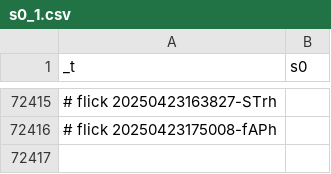
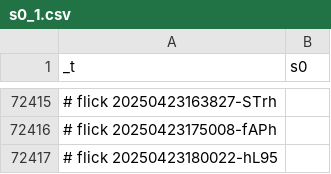
Before and after one commit to abikesa/brooklyn, a CSV file: kitabo/ensi/testbin/test2/assets/csv/s0_1.csv, drawn as a sheet; only a part is shown, gaps mark what is left out.

Commit message:
kitabo/ensi/testbin/test2/assets/csv/s0_1.csv

```diff
--- a/kitabo/ensi/testbin/test2/assets/csv/s0_1.csv
+++ b/kitabo/ensi/testbin/test2/assets/csv/s0_1.csv
@@ -72416 +72416,2 @@ _t,s0
 # flick 20250423175008-fAPh
+# flick 20250423180022-hL95
```
